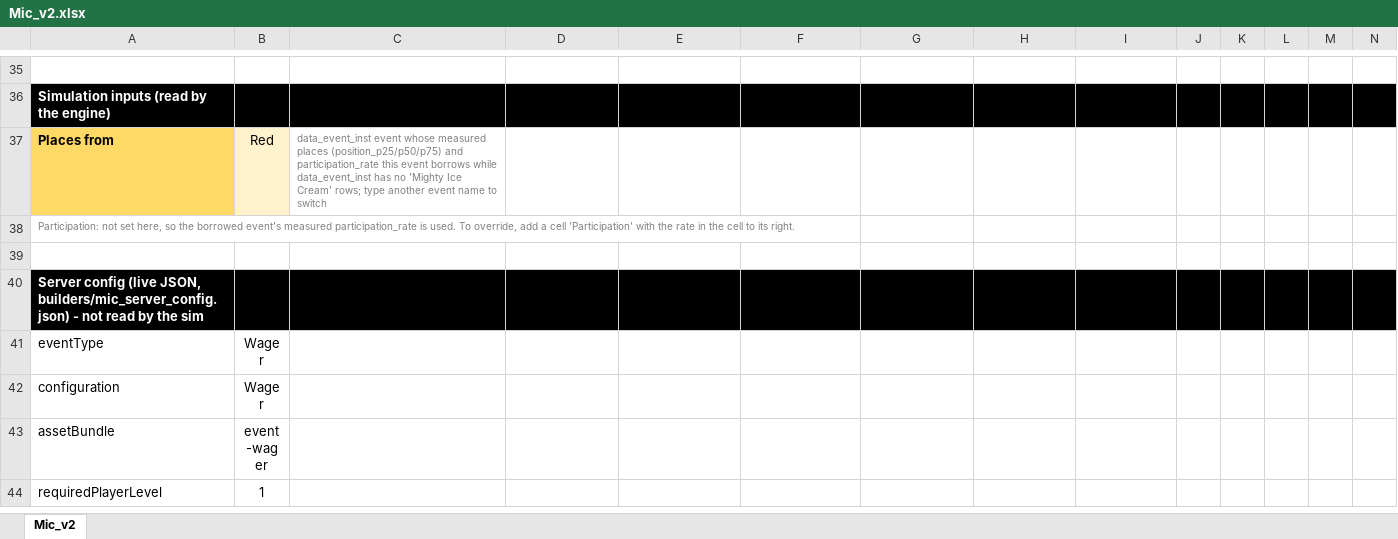
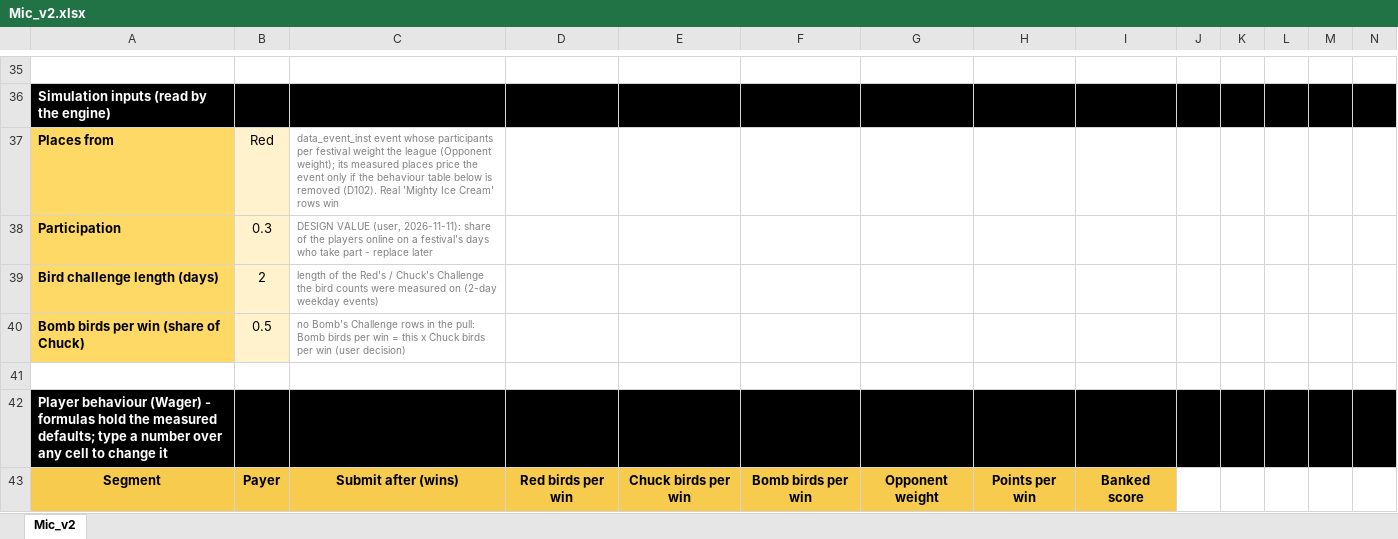
Before and after one commit to Teatree/r_live_ops_2, an Excel workbook: display/Mic_v2.xlsx, sheet Mic_v2, drawn as a sheet; only a part is shown, gaps mark what is left out; the shorter side is filled out with more unchanged rows; values as stored, in another font and other column widths than the file's, no borders; rows hold the shown columns only; the diff covers the shown part only; the diff names each change by its address in the sheet, - before the commit and + after, or states it on an @@ line.

```diff
--- a/display/Mic_v2.xlsx (sheet Mic_v2)
+++ b/display/Mic_v2.xlsx (sheet Mic_v2)
@@ column A renumbered from row 2 down @@
-C37: …event whose measured places (position_p25/p50/p75) and participation_rate this event borrows while data_event_inst has no 'Mighty Ice Cream' rows; type another event name to switch
+C37: …event whose participants per festival weight the league (Opponent weight); its measured places price the event only if the behaviour table below is removed (D102). Real 'Mighty Ice Cream' rows win
+row 38: Participation | 0.3 | DESIGN VALUE (user, 2026-11-11): share of the players online on a festival's days who take part - replace later
+row 39: Bird challenge length (days) | 2 | length of the Red's / Chuck's Challenge the bird counts were measured on (2-day weekday events)
+row 40: Bomb birds per win (share of Chuck) | 0.5 | no Bomb's Challenge rows in the pull: Bomb birds per win = this x Chuck birds per win (user decision)
+row 41: (empty)
+row 42: Player behaviour (Wager) - formulas hold the measured defaults; type a number over any cell to change it
+row 43: Segment | Payer | Submit after (wins) | Red birds per win | Chuck birds per win | Bomb birds per win | Opponent weight | Points per win | Banked score
```
Also changed, not shown: 19 added rows, 1 removed row, 41 edited cells and cell formats elsewhere in this sheet, 7 other files.
